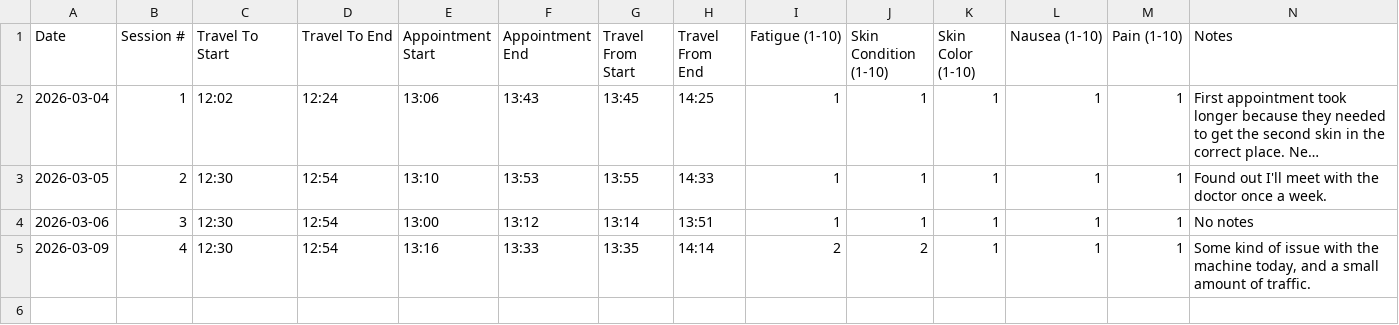
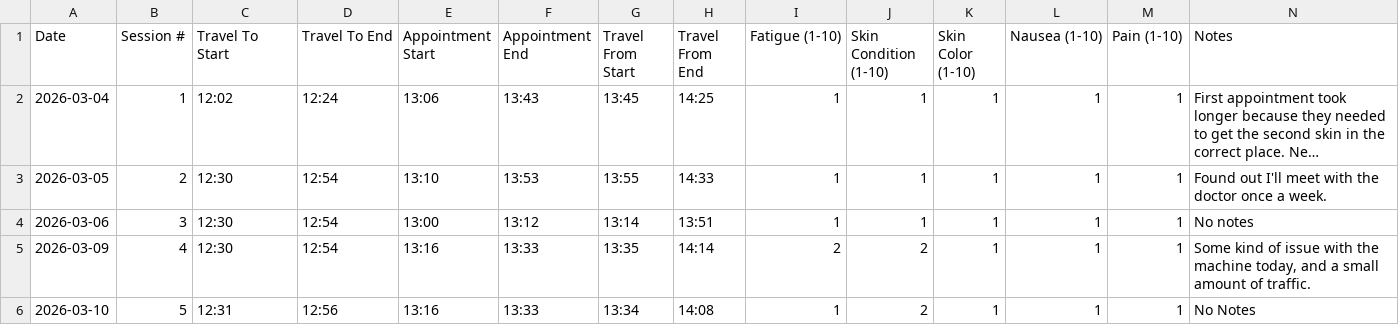
Before and after one commit to deathbydelay/deathbydelay.github.io, a CSV file: radiation-log.csv, drawn as a sheet; long unchanged cells end in ….

Commit message:
add new radiation log entry for March 10, 2026 and ensure proper formatting

```diff
--- a/radiation-log.csv
+++ b/radiation-log.csv
@@ -5 +5,2 @@ Date,Session #,Travel To Start,Travel To End,Appointment Start,Appointment End,T
 2026-03-09,4,12:30,12:54,13:16,13:33,13:35,14:14,2,2,1,1,1,"Some kind of issue with the machine today, and a small amount of traffic."
+2026-03-10,5,12:31,12:56,13:16,13:33,13:34,14:08,1,2,1,1,1,"No Notes"
```
